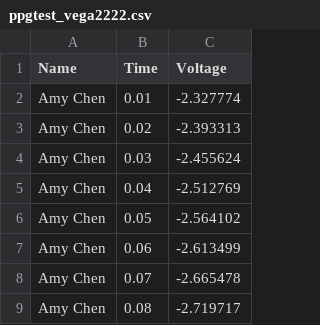
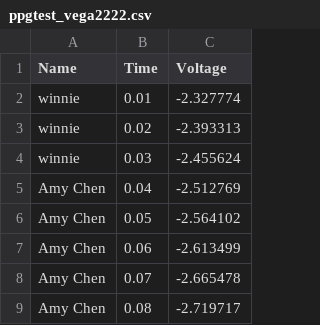
Before and after one commit to wei2517/VEGA_VEGA-LITE_final-project, a CSV file: ppgtest_vega2222.csv, drawn as a sheet; only a part is shown.

Commit message:
Update ppgtest_vega2222.csv

```diff
--- a/ppgtest_vega2222.csv
+++ b/ppgtest_vega2222.csv
@@ -1,5 +1,5 @@
 Name,Time,Voltage
-Amy Chen,0.01,-2.327774
-Amy Chen,0.02,-2.393313
-Amy Chen,0.03,-2.455624
+winnie,0.01,-2.327774
+winnie,0.02,-2.393313
+winnie,0.03,-2.455624
 Amy Chen,0.04,-2.512769
```
